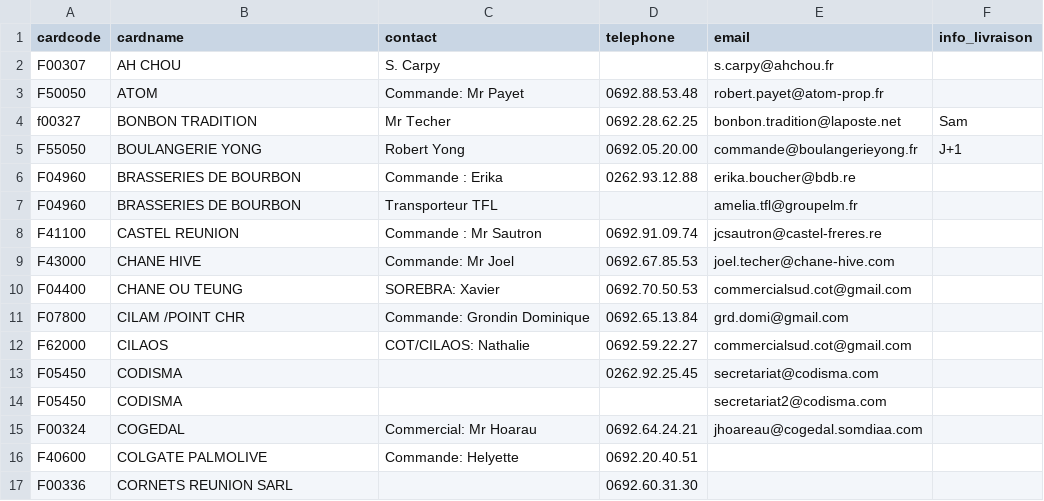
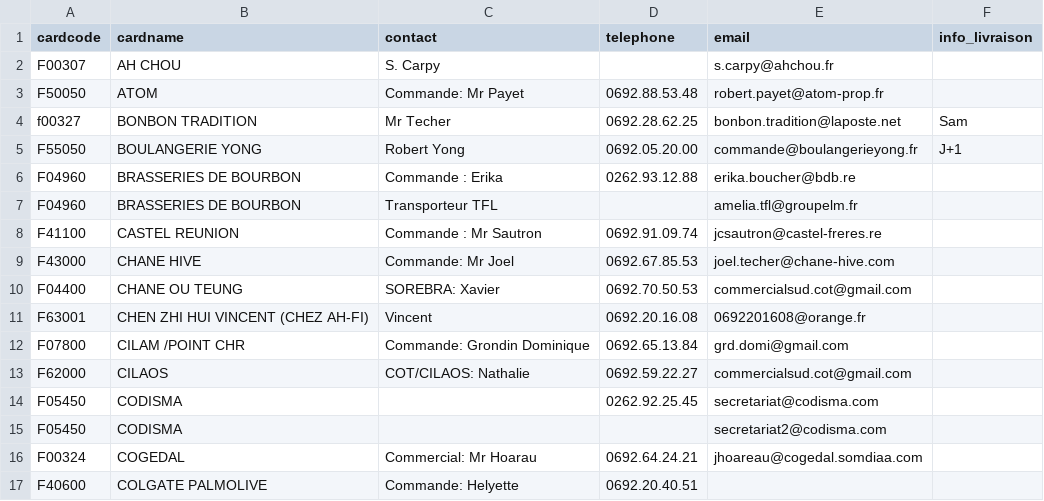
Before and after one commit to superchinois/api-gateway, a CSV file: mailing_list_fournisseurs_locaux.csv, drawn as a sheet; only a part is shown; the shorter side is filled out with more unchanged rows; the diff names each change by its address in the sheet, - before the commit and + after, or states it on an @@ line.

Commit message:
added supplier

```diff
--- a/mailing_list_fournisseurs_locaux.csv
+++ b/mailing_list_fournisseurs_locaux.csv
+row 11: F63001 | CHEN ZHI HUI VINCENT (CHEZ AH-FI) | Vincent | 0692.20.16.08 | 0692201608@orange.fr
```
